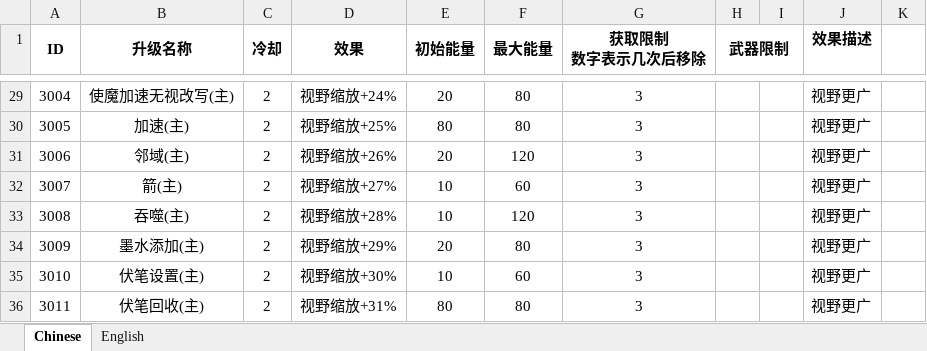
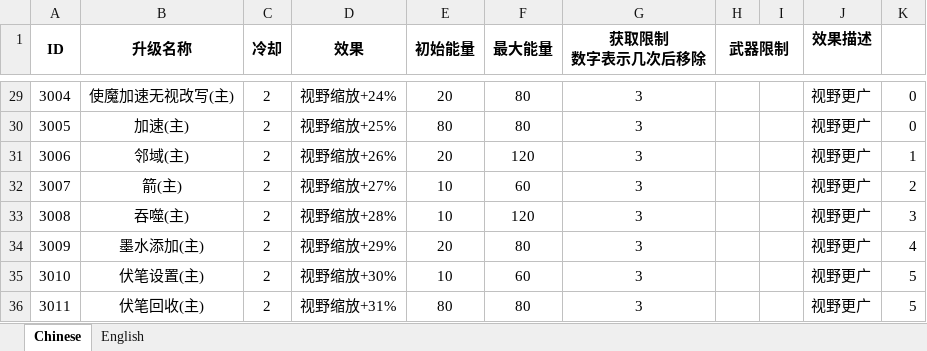
Before and after one commit to Chronolism/The_Story, an Excel workbook: Assets/Editor/BuffDataTool/Data/buff配置表0408.xlsx, sheet Chinese, drawn as a sheet; only a part is shown, gaps mark what is left out; values as stored, in another font and other column widths than the file's, no borders; the diff covers the shown part only; the diff names each change by its address in the sheet, - before the commit and + after, or states it on an @@ line.

```diff
--- a/Assets/Editor/BuffDataTool/Data/buff配置表0408.xlsx (sheet Chinese)
+++ b/Assets/Editor/BuffDataTool/Data/buff配置表0408.xlsx (sheet Chinese)
-K29:K30: (empty)
+K29:K30: 0
-K31: (empty)
+K31: 1
-K32: (empty)
+K32: 2
-K33: (empty)
+K33: 3
-K34: (empty)
+K34: 4
-K35:K36: (empty)
+K35:K36: 5
```
Also changed, not shown: 28 edited cells elsewhere in this sheet, sheet English, 14 other files.
